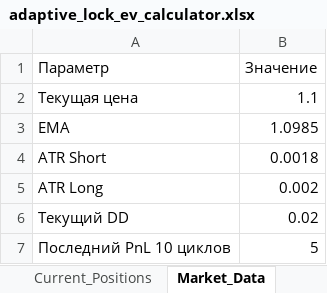
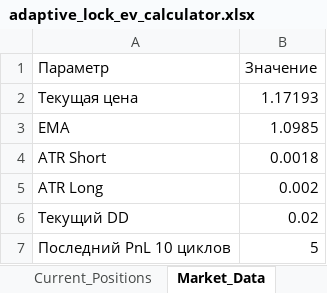
Before and after one commit to ic8812825-maker/chatgpt.com-codex, an Excel workbook: adaptive_lock_ev_calculator.xlsx, sheet Market_Data, drawn as a sheet; values as stored, in another font and other column widths than the file's, no borders; the diff names each change by its address in the sheet, - before the commit and + after, or states it on an @@ line.

```diff
--- a/adaptive_lock_ev_calculator.xlsx (sheet Market_Data)
+++ b/adaptive_lock_ev_calculator.xlsx (sheet Market_Data)
-B2 (Значение): 1.1
+B2 (Значение): 1.17193
```
Also changed, not shown: sheet Current_Positions, 2 other files.
